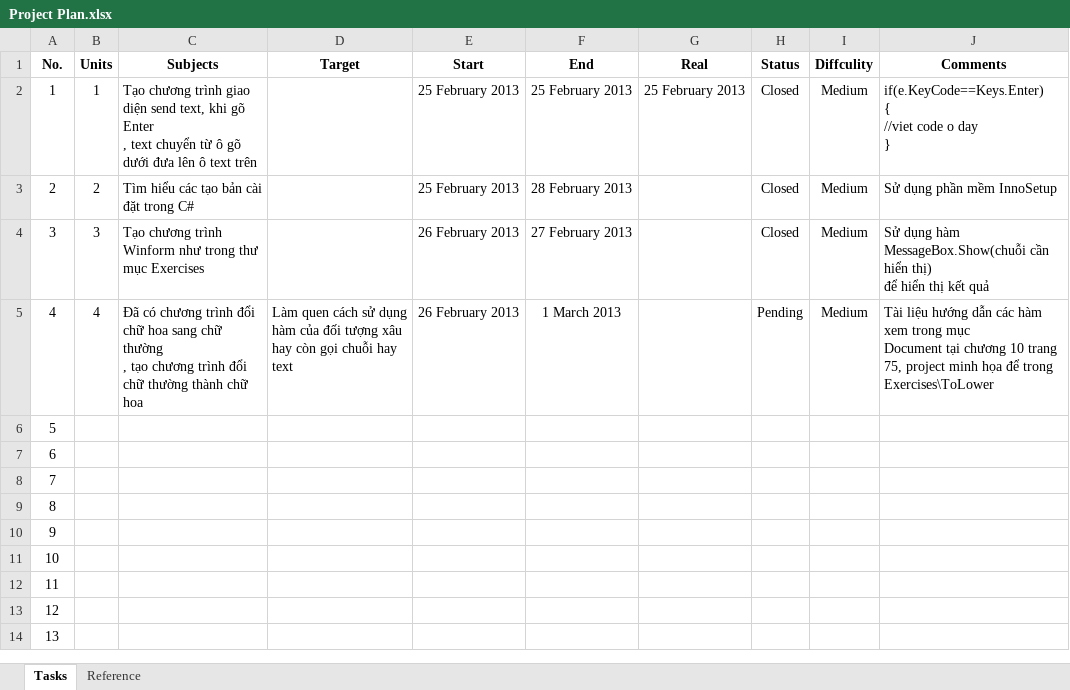
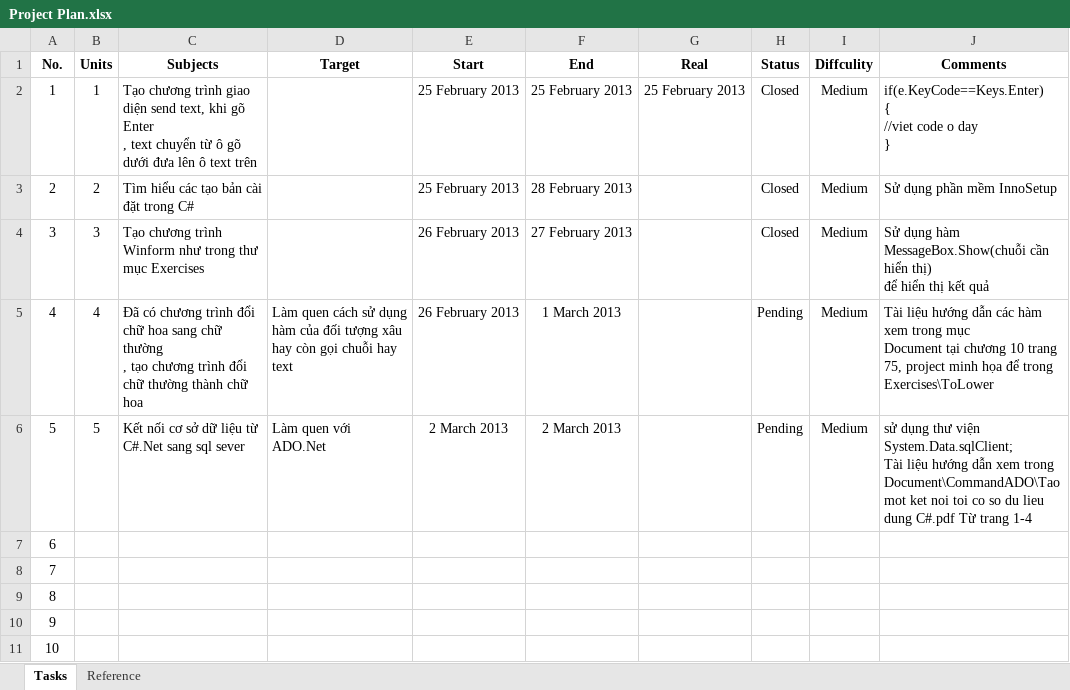
Before and after one commit to pthdnq/csharp-project-nduang, an Excel workbook: Plan/Project Plan.xlsx, sheet Tasks, drawn as a sheet; only a part is shown; the shorter side is filled out with more unchanged rows; values as stored, in another font and other column widths than the file's, no borders; ↵ is a line break in a cell; the diff names each change by its address in the sheet, - before the commit and + after, or states it on an @@ line.

Commit message:
update plan: use ADO.Net

```diff
--- a/Plan/Project Plan.xlsx (sheet Tasks)
+++ b/Plan/Project Plan.xlsx (sheet Tasks)
-B6 (Units): (empty)
+B6 (Units): 5
-C6 (Subjects): (empty)
+C6 (Subjects): Kết nối cơ sở dữ liệu từ C#.Net sang sql sever
-D6 (Target): (empty)
+D6 (Target): Làm quen với ADO.Net
-E6 (Start): (empty)
+E6 (Start): 2 March 2013
-F6 (End): (empty)
+F6 (End): 2 March 2013
-H6 (Status): (empty)
+H6 (Status): Pending
-I6 (Diffculity): (empty)
+I6 (Diffculity): Medium
-J6 (Comments): (empty)
+J6 (Comments): sử dụng thư viện System.Data.sqlClient; ↵ Tài liệu hướng dẫn xem trong Document\CommandADO\Tao mot ket noi toi co so du lieu dung C#.pdf Từ trang 1-4
```
Also changed, not shown: sheet Reference.
